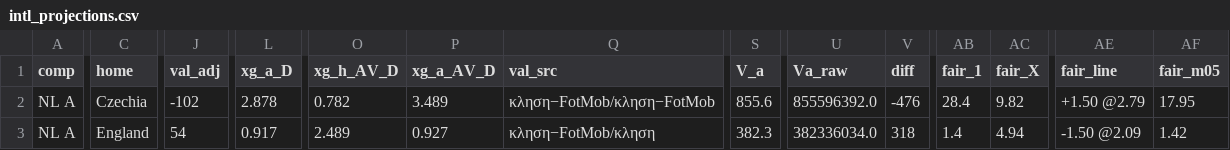
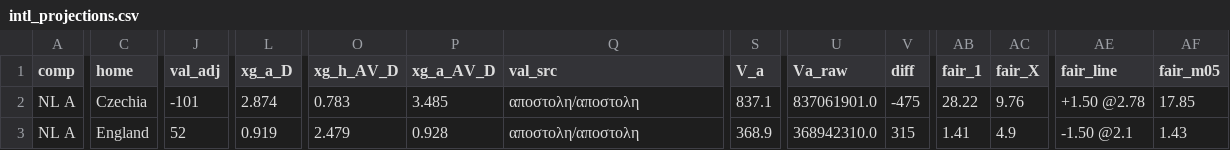
Before and after one commit to stelios1891-afk/xg-dashboard, a CSV file: intl_projections.csv, drawn as a sheet; only a part is shown, gaps mark what is left out; the diff covers the shown part only; the diff names each change by its address in the sheet, - before the commit and + after, or states it on an @@ line.

```diff
--- a/intl_projections.csv
+++ b/intl_projections.csv
-J2 (val_adj): -102
+J2 (val_adj): -101
-L2 (xg_a_D): 2.878
+L2 (xg_a_D): 2.874
-O2 (xg_h_AV_D): 0.782
+O2 (xg_h_AV_D): 0.783
-P2 (xg_a_AV_D): 3.489
+P2 (xg_a_AV_D): 3.485
-Q2 (val_src): κληση−FotMob/κληση−FotMob
+Q2 (val_src): αποστολη/αποστολη
-S2 (V_a): 855.6
+S2 (V_a): 837.1
-U2 (Va_raw): 855596392.0
+U2 (Va_raw): 837061901.0
-V2 (diff): -476
+V2 (diff): -475
-AB2 (fair_1): 28.4
+AB2 (fair_1): 28.22
-AC2 (fair_X): 9.82
+AC2 (fair_X): 9.76
-AE2 (fair_line): +1.50 @2.79
+AE2 (fair_line): +1.50 @2.78
-AF2 (fair_m05): 17.95
+AF2 (fair_m05): 17.85
-J3 (val_adj): 54
+J3 (val_adj): 52
-L3 (xg_a_D): 0.917
+L3 (xg_a_D): 0.919
-O3 (xg_h_AV_D): 2.489
+O3 (xg_h_AV_D): 2.479
-P3 (xg_a_AV_D): 0.927
+P3 (xg_a_AV_D): 0.928
-Q3 (val_src): κληση−FotMob/κληση
+Q3 (val_src): αποστολη/αποστολη
-S3 (V_a): 382.3
+S3 (V_a): 368.9
-U3 (Va_raw): 382336034.0
+U3 (Va_raw): 368942310.0
-V3 (diff): 318
+V3 (diff): 315
-AB3 (fair_1): 1.4
+AB3 (fair_1): 1.41
-AC3 (fair_X): 4.94
+AC3 (fair_X): 4.9
-AE3 (fair_line): -1.50 @2.09
+AE3 (fair_line): -1.50 @2.1
-AF3 (fair_m05): 1.42
+AF3 (fair_m05): 1.43
```
Also changed, not shown: 91 edited cells elsewhere in this file, intl_nl_overs_2627.csv, intl_nl_shadow_2627.csv, 2 other files.
